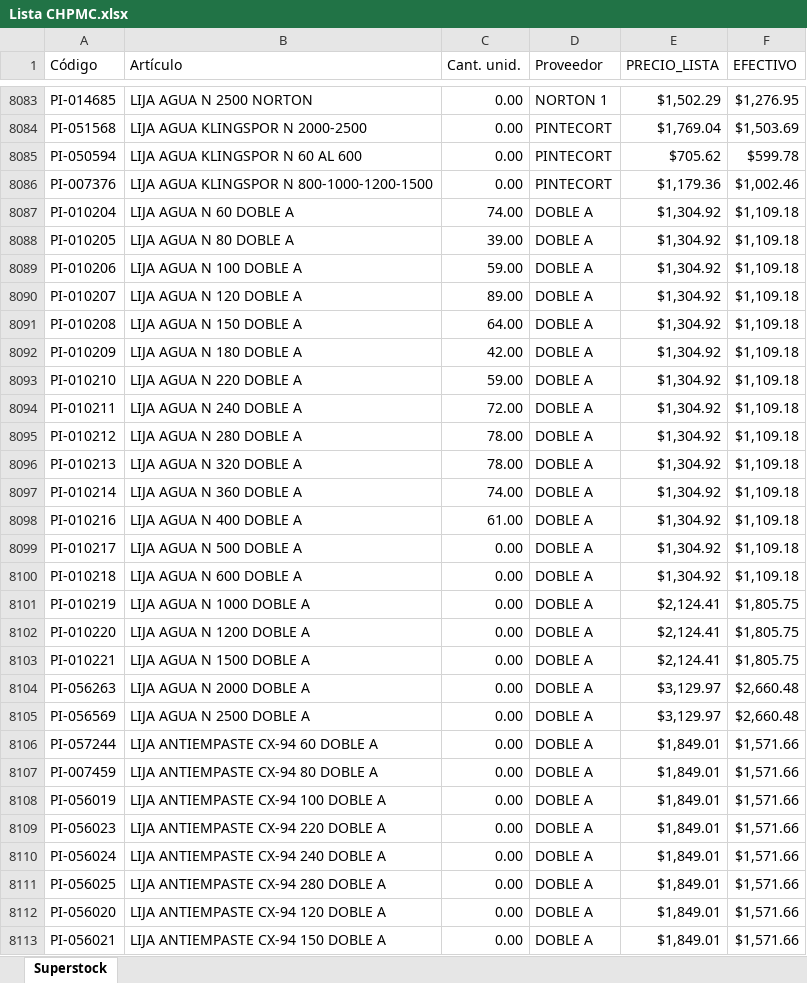
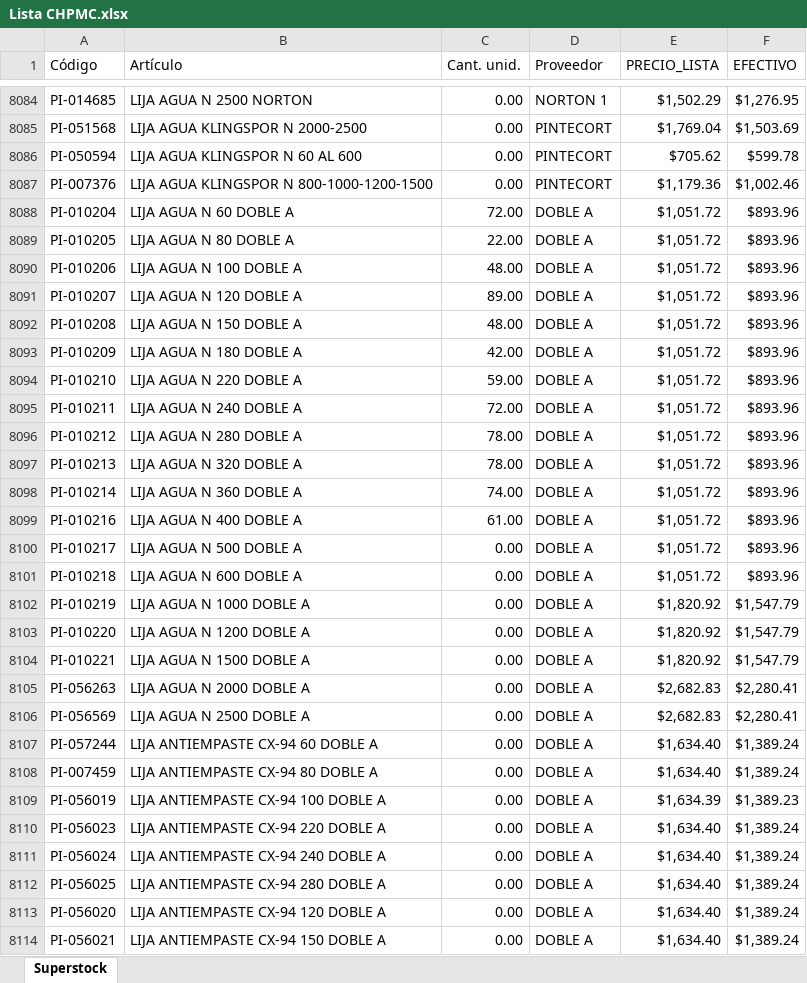
Before and after one commit to RGLopez1982/consulta, an Excel workbook: Lista CHPMC.xlsx, sheet Superstock, drawn as a sheet; only a part is shown, gaps mark what is left out; values as stored, in another font and other column widths than the file's, no borders; addresses are those after the commit; the diff covers the shown part only; the diff names each change by its address in the sheet, - before the commit and + after, or states it on an @@ line.

```diff
--- a/Lista CHPMC.xlsx (sheet Superstock)
+++ b/Lista CHPMC.xlsx (sheet Superstock)
-C8088 (Cant. unid.): 74.00
+C8088 (Cant. unid.): 72.00
-E8088:E8101 (PRECIO_LISTA): $1,304.92
+E8088:E8101 (PRECIO_LISTA): $1,051.72
-F8088:F8101 (EFECTIVO): $1,109.18
+F8088:F8101 (EFECTIVO): $893.96
-C8089 (Cant. unid.): 39.00
+C8089 (Cant. unid.): 22.00
-C8090 (Cant. unid.): 59.00
+C8090 (Cant. unid.): 48.00
-C8092 (Cant. unid.): 64.00
+C8092 (Cant. unid.): 48.00
-E8102:E8104 (PRECIO_LISTA): $2,124.41
+E8102:E8104 (PRECIO_LISTA): $1,820.92
-F8102:F8104 (EFECTIVO): $1,805.75
+F8102:F8104 (EFECTIVO): $1,547.79
-E8105:E8106 (PRECIO_LISTA): $3,129.97
+E8105:E8106 (PRECIO_LISTA): $2,682.83
-F8105:F8106 (EFECTIVO): $2,660.48
+F8105:F8106 (EFECTIVO): $2,280.41
-E8107:E8108 (PRECIO_LISTA): $1,849.01
+E8107:E8108 (PRECIO_LISTA): $1,634.40
-F8107:F8108 (EFECTIVO): $1,571.66
+F8107:F8108 (EFECTIVO): $1,389.24
-E8109 (PRECIO_LISTA): $1,849.01
+E8109 (PRECIO_LISTA): $1,634.39
-F8109 (EFECTIVO): $1,571.66
+F8109 (EFECTIVO): $1,389.23
-E8110:E8114 (PRECIO_LISTA): $1,849.01
+E8110:E8114 (PRECIO_LISTA): $1,634.40
-F8110:F8114 (EFECTIVO): $1,571.66
+F8110:F8114 (EFECTIVO): $1,389.24
```
Also changed, not shown: 5 added rows, 4 removed rows and 756 edited cells elsewhere in this sheet.
